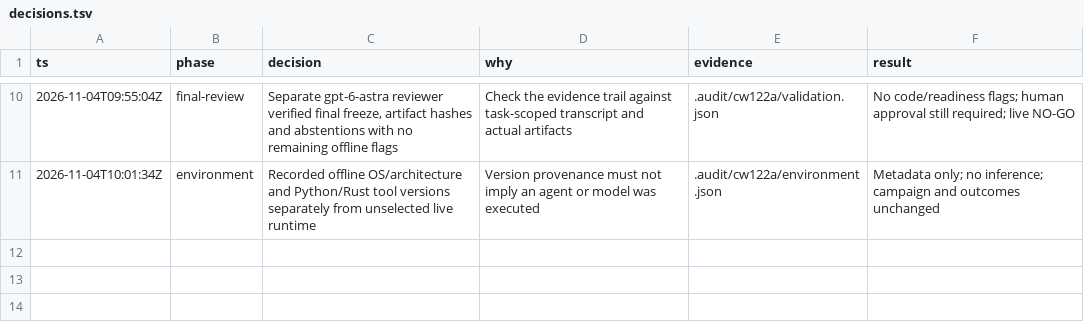
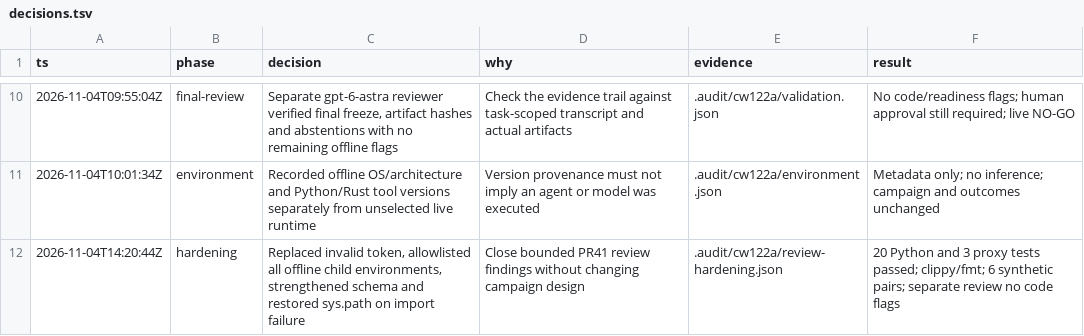
Before and after one commit to GionaGranchelli/context-watcher, a TSV file: .audit/cw122a/decisions.tsv, drawn as a sheet; only a part is shown, gaps mark what is left out.

Commit message:
CW-122A: harden fixture credentials, environments and telemetry schema

```diff
--- a/.audit/cw122a/decisions.tsv
+++ b/.audit/cw122a/decisions.tsv
@@ -11 +11,2 @@ ts	phase	decision	why	evidence	result
 2026-11-04T10:01:34Z	environment	Recorded offline OS/architecture and Python/Rust tool versions separately from unselected live runtime	Version provenance must not imply an agent or model was executed	.audit/cw122a/environment.json	Metadata only; no inference; campaign and outcomes unchanged
+2026-11-04T14:20:44Z	hardening	Replaced invalid token, allowlisted all offline child environments, strengthened schema and restored sys.path on import failure	Close bounded PR41 review findings without changing campaign design	.audit/cw122a/review-hardening.json	20 Python and 3 proxy tests passed; clippy/fmt; 6 synthetic pairs; separate review no code flags
```
Also changed, not shown: 12 other files.
